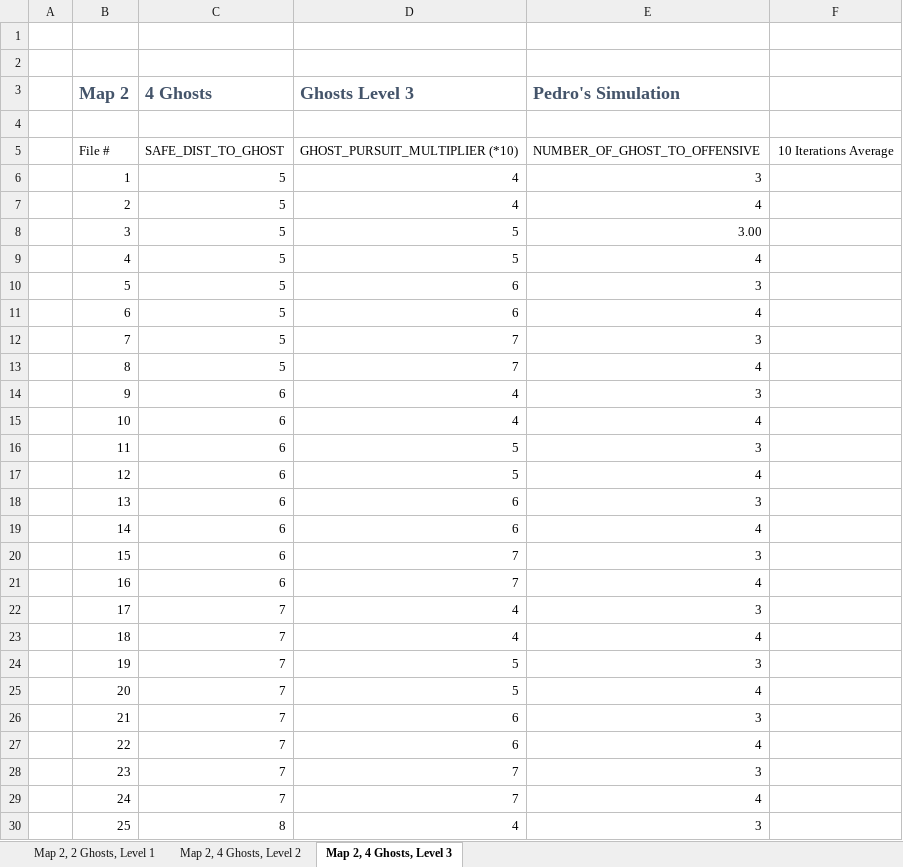
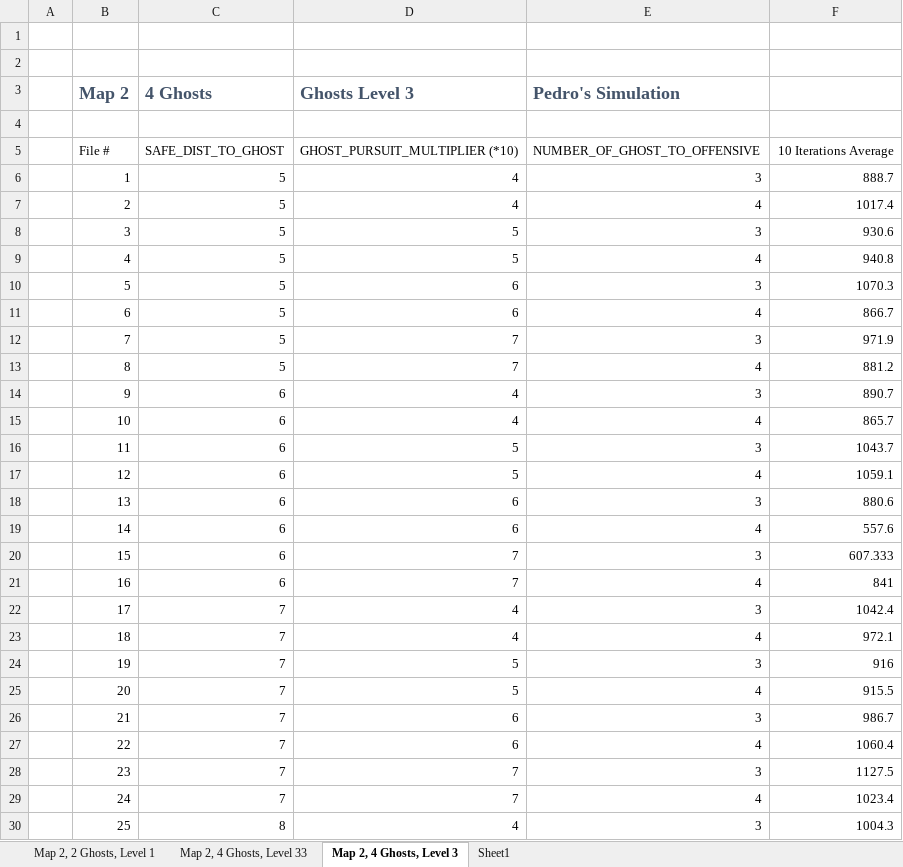
Before and after one commit to mariajoaolavoura/Artificial_Intelligence, an Excel workbook: results/Results.xlsx, sheet Map 2, 4 Ghosts, Level 3, drawn as a sheet; only a part is shown; values as stored, in another font and other column widths than the file's, no borders; charts and pictures and conditional formats and table styles not drawn; the diff covers the shown part only; the diff names each change by its address in the sheet, - before the commit and + after, or states it on an @@ line.

Commit message:
Added Results of Test Map2/4Ghosts/Level3

```diff
--- a/results/Results.xlsx (sheet Map 2, 4 Ghosts, Level 3)
+++ b/results/Results.xlsx (sheet Map 2, 4 Ghosts, Level 3)
-sheet tab: Map 2, 4 Ghosts, Level 2
+sheet tab: Map 2, 4 Ghosts, Level 33
+sheet tab: Sheet1
-F6: (empty)
+F6: 888.7
-F7: (empty)
+F7: 1017.4
-E8 (Pedro's Simulation): 3.00
+E8 (Pedro's Simulation): 3
-F8: (empty)
+F8: 930.6
-F9: (empty)
+F9: 940.8
-F10: (empty)
+F10: 1070.3
-F11: (empty)
+F11: 866.7
-F12: (empty)
+F12: 971.9
-F13: (empty)
+F13: 881.2
-F14: (empty)
+F14: 890.7
-F15: (empty)
+F15: 865.7
-F16: (empty)
+F16: 1043.7
-F17: (empty)
+F17: 1059.1
-F18: (empty)
+F18: 880.6
-F19: (empty)
+F19: 557.6
-F20: (empty)
+F20: 607.333
-F21: (empty)
+F21: 841
-F22: (empty)
+F22: 1042.4
-F23: (empty)
+F23: 972.1
-F24: (empty)
+F24: 916
-F25: (empty)
+F25: 915.5
-F26: (empty)
+F26: 986.7
-F27: (empty)
+F27: 1060.4
-F28: (empty)
+F28: 1127.5
-F29: (empty)
+F29: 1023.4
-F30: (empty)
+F30: 1004.3
```
Also changed, not shown: 7 edited cells elsewhere in this sheet, charts or pictures, 2 other files.
